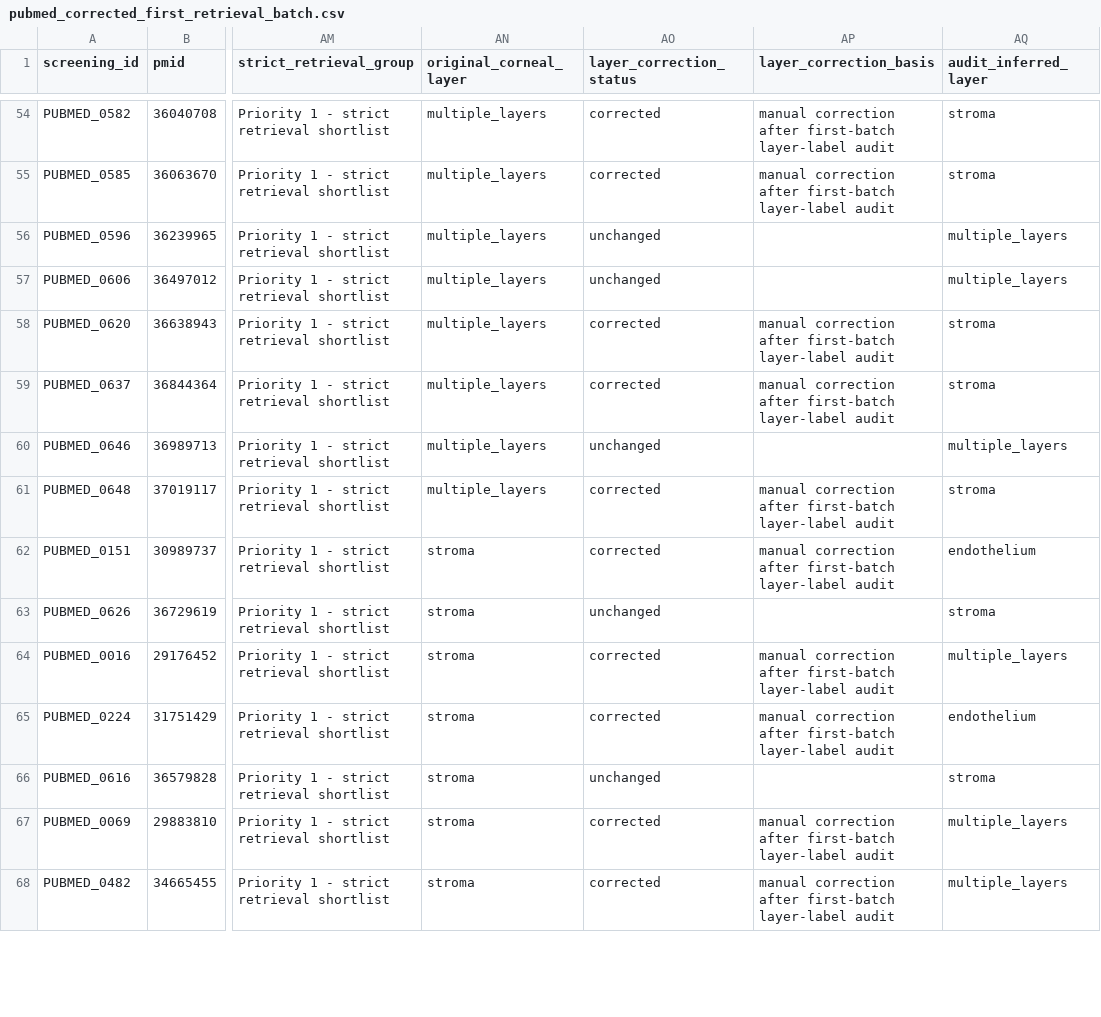
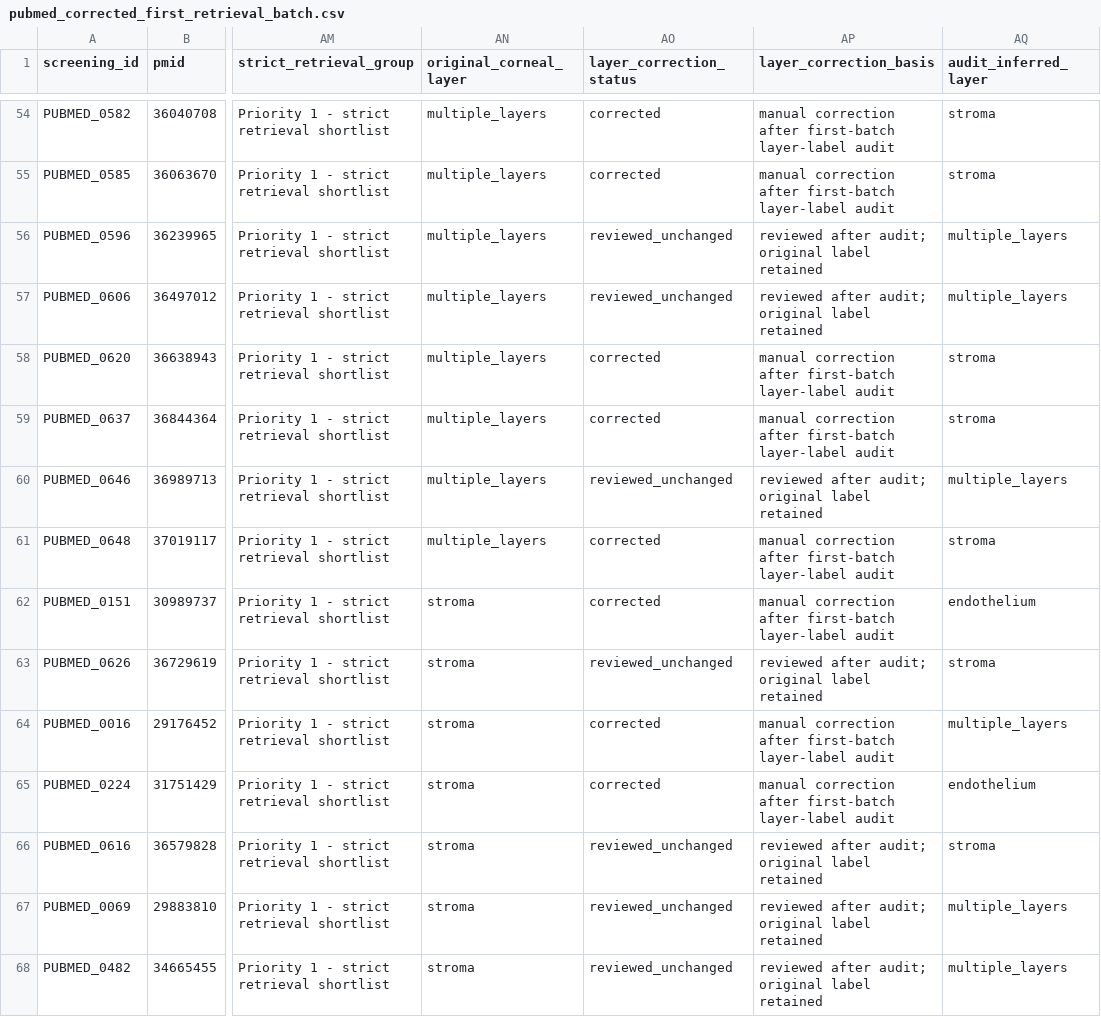
Before and after one commit to Sambbg/corneal-biomaterials-benchmark-review, a CSV file: screening/full_text/pubmed_corrected_first_retrieval_batch.csv, drawn as a sheet; only a part is shown, gaps mark what is left out; the diff covers the shown part only; the diff names each change by its address in the sheet, - before the commit and + after, or states it on an @@ line.

Commit message:
fix first batch layer correction status counts

```diff
--- a/screening/full_text/pubmed_corrected_first_retrieval_batch.csv
+++ b/screening/full_text/pubmed_corrected_first_retrieval_batch.csv
-AO56:AO57 (layer_correction_status): unchanged
+AO56:AO57 (layer_correction_status): reviewed_unchanged
-AP56:AP57 (layer_correction_basis): (empty)
+AP56:AP57 (layer_correction_basis): reviewed after audit; original label retained
-AO60 (layer_correction_status): unchanged
+AO60 (layer_correction_status): reviewed_unchanged
-AP60 (layer_correction_basis): (empty)
+AP60 (layer_correction_basis): reviewed after audit; original label retained
-AO63 (layer_correction_status): unchanged
+AO63 (layer_correction_status): reviewed_unchanged
-AP63 (layer_correction_basis): (empty)
+AP63 (layer_correction_basis): reviewed after audit; original label retained
-AO66 (layer_correction_status): unchanged
+AO66 (layer_correction_status): reviewed_unchanged
-AP66 (layer_correction_basis): (empty)
+AP66 (layer_correction_basis): reviewed after audit; original label retained
-AO67:AO68 (layer_correction_status): corrected
+AO67:AO68 (layer_correction_status): reviewed_unchanged
-AP67:AP68 (layer_correction_basis): manual correction after first-batch layer-label audit
+AP67:AP68 (layer_correction_basis): reviewed after audit; original label retained
```
Also changed, not shown: 122 edited cells elsewhere in this file, 2 other files.
